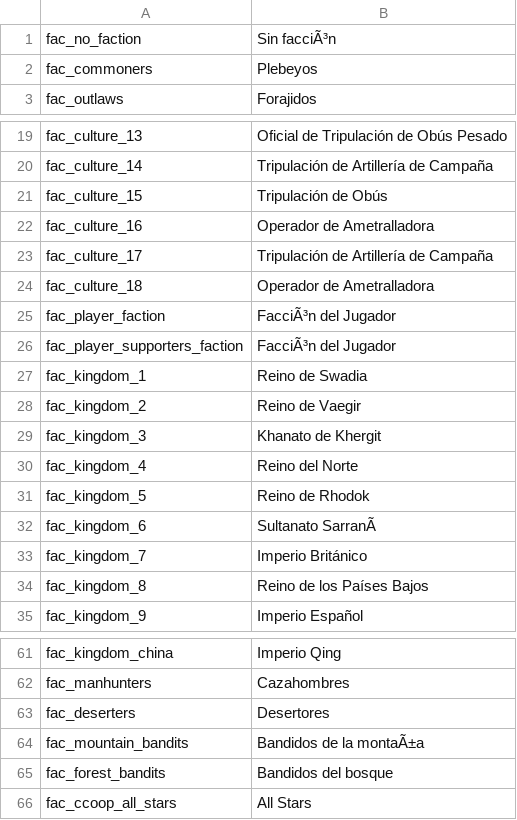
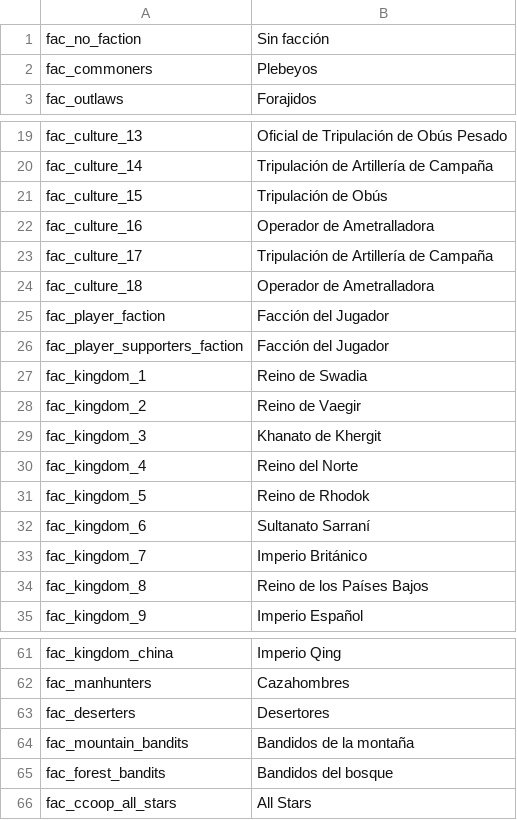
Before and after one commit to EldarFara/BetweenEmpires, a CSV file: languages/es/factions.csv, drawn as a sheet; only a part is shown, gaps mark what is left out; the diff names each change by its address in the sheet, - before the commit and + after, or states it on an @@ line.

Commit message:
Translation Spanish - 1st Iteration
I made some translation today, I just complete factions and quest.

I think you must restore  "dialogs.csv", Because when you use that in the game the dialogs are a disaster.

```diff
--- a/languages/es/factions.csv
+++ b/languages/es/factions.csv
-B1: Sin facciÃ³n
+B1: Sin facción
-B25:B26: FacciÃ³n del Jugador
+B25:B26: Facción del Jugador
-B32: Sultanato SarranÃ
+B32: Sultanato Sarraní
-B64: Bandidos de la montaÃ±a
+B64: Bandidos de la montaña
```
Also changed, not shown: languages/es/game_menus.csv, languages/es/game_strings.csv, 3 other files.
